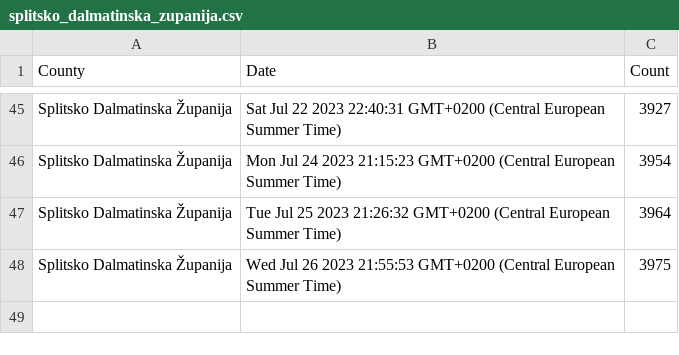
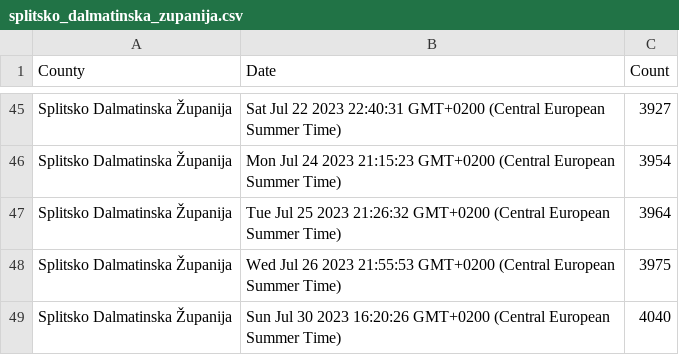
Before and after one commit to curkovicf/real-estate, a CSV file: data/flat/splitsko_dalmatinska_zupanija.csv, drawn as a sheet; only a part is shown, gaps mark what is left out.

```diff
--- a/data/flat/splitsko_dalmatinska_zupanija.csv
+++ b/data/flat/splitsko_dalmatinska_zupanija.csv
@@ -48 +48,2 @@ Splitsko Dalmatinska Županija,Tue Jul 25 2023 21:26:32 GMT+0200 (Central Europe
 Splitsko Dalmatinska Županija,Wed Jul 26 2023 21:55:53 GMT+0200 (Central European Summer Time),3975
+Splitsko Dalmatinska Županija,Sun Jul 30 2023 16:20:26 GMT+0200 (Central European Summer Time),4040
```
Also changed, not shown: data/flat/grad_zagreb.csv, data/flat/zadarska_zupanija.csv, 3 other files.
